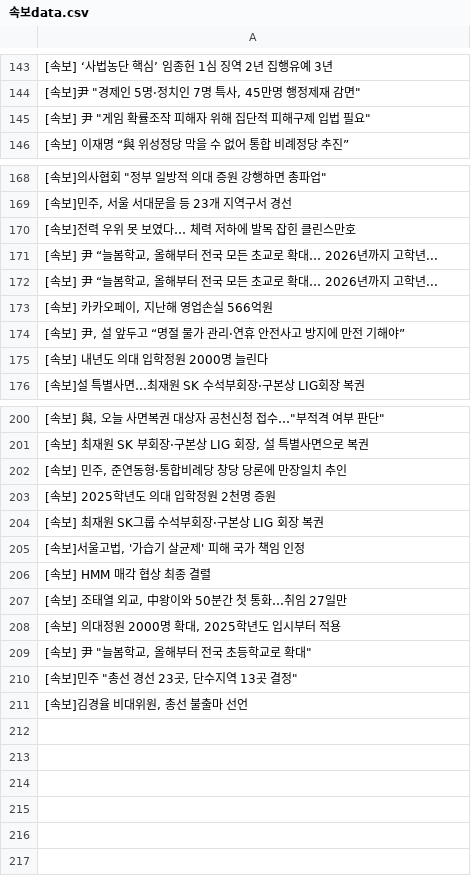
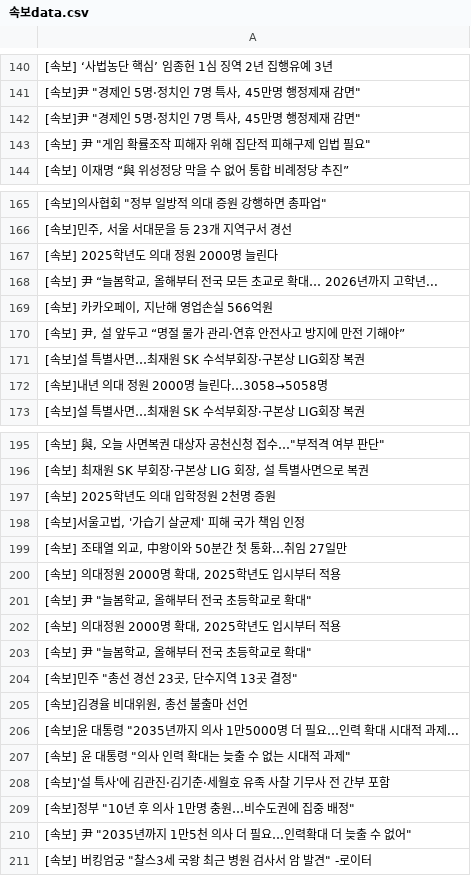
Before and after one commit to devopspark/GitNews, a CSV file: 속보data.csv, drawn as a sheet; only a part is shown, gaps mark what is left out; the diff covers the shown part only.

Commit message:
뉴스데이터 수집

```diff
--- a/속보data.csv
+++ b/속보data.csv
@@ -144,2 +141,3 @@
 "[속보]尹 ""경제인 5명·정치인 7명 특사, 45만명 행정제재 감면"""
+"[속보]尹 ""경제인 5명·정치인 7명 특사, 45만명 행정제재 감면"""
 "[속보] 尹 ""게임 확률조작 피해자 위해 집단적 피해구제 입법 필요"""
@@ -169,4 +166,3 @@
 "[속보]민주, 서울 서대문을 등 23개 지역구서 경선"
-[속보]전력 우위 못 보였다… 체력 저하에 발목 잡힌 클린스만호
-"[속보] 尹 “늘봄학교, 올해부터 전국 모든 초교로 확대… 2026년까지 고학년..."
+[속보] 2025학년도 의대 정원 2000명 늘린다
 "[속보] 尹 “늘봄학교, 올해부터 전국 모든 초교로 확대… 2026년까지 고학년..."
@@ -174,3 +170,4 @@
 "[속보] 尹, 설 앞두고 “명절 물가 관리·연휴 안전사고 방지에 만전 기해야”"
-[속보] 내년도 의대 입학정원 2000명 늘린다
+[속보]설 특별사면…최재원 SK 수석부회장·구본상 LIG회장 복권
+[속보]내년 의대 정원 2000명 늘린다…3058→5058명
 [속보]설 특별사면…최재원 SK 수석부회장·구본상 LIG회장 복권
@@ -201,8 +196,7 @@
 "[속보] 최재원 SK 부회장·구본상 LIG 회장, 설 특별사면으로 복권"
-"[속보] 민주, 준연동형·통합비례당 창당 당론에 만장일치 추인"
 [속보] 2025학년도 의대 입학정원 2천명 증원
-[속보] 최재원 SK그룹 수석부회장·구본상 LIG 회장 복권
 "[속보]서울고법, '가습기 살균제' 피해 국가 책임 인정"
-[속보] HMM 매각 협상 최종 결렬
 "[속보] 조태열 외교, 中왕이와 50분간 첫 통화…취임 27일만"
+"[속보] 의대정원 2000명 확대, 2025학년도 입시부터 적용"
+"[속보] 尹 ""늘봄학교, 올해부터 전국 초등학교로 확대"""
 "[속보] 의대정원 2000명 확대, 2025학년도 입시부터 적용"
@@ -211 +205,7 @@
 "[속보]김경율 비대위원, 총선 불출마 선언"
+"[속보]윤 대통령 ""2035년까지 의사 1만5000명 더 필요…인력 확대 시대적 과제..."
+"[속보] 윤 대통령 ""의사 인력 확대는 늦출 수 없는 시대적 과제"""
+[속보]'설 특사'에 김관진·김기춘·세월호 유족 사찰 기무사 전 간부 포함
+"[속보]정부 ""10년 후 의사 1만명 충원…비수도권에 집중 배정"""
+"[속보] 尹 ""2035년까지 1만5천 의사 더 필요…인력확대 더 늦출 수 없어"""
+"[속보] 버킹엄궁 ""찰스3세 국왕 최근 병원 검사서 암 발견"" -로이터"
```
Also changed, not shown: 7 added rows, 13 removed rows, 4 moved rows and 5 edited cells elsewhere in this file.
